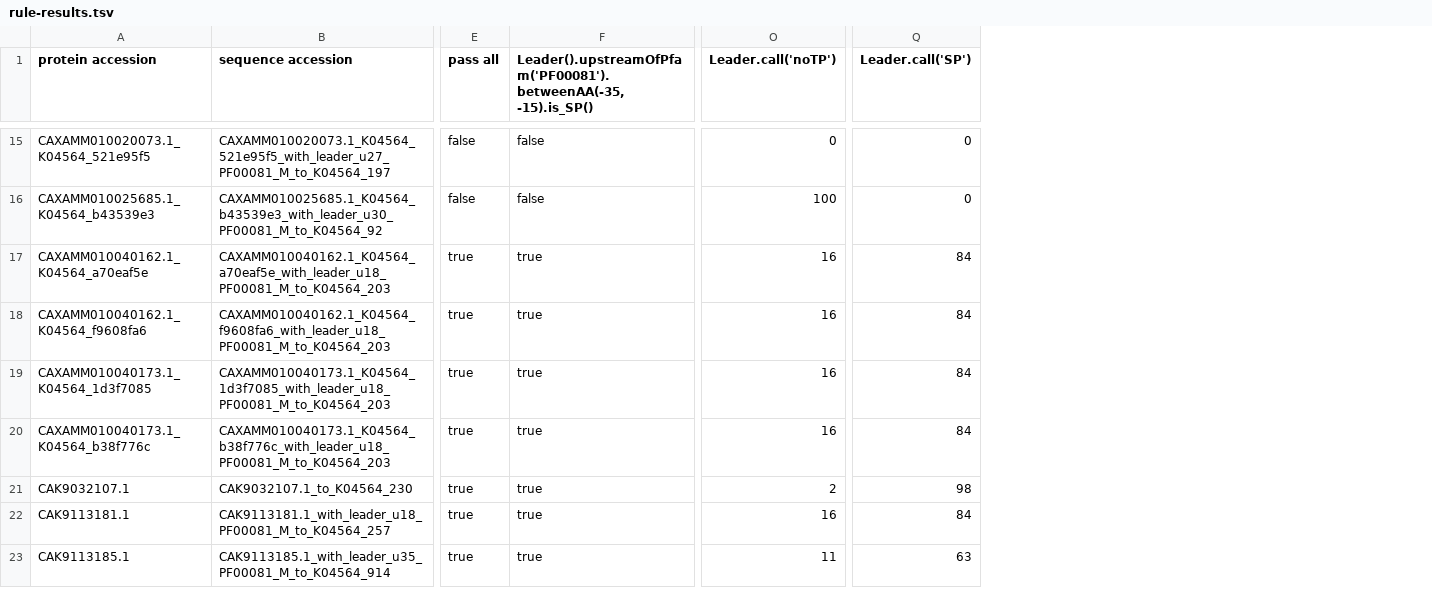
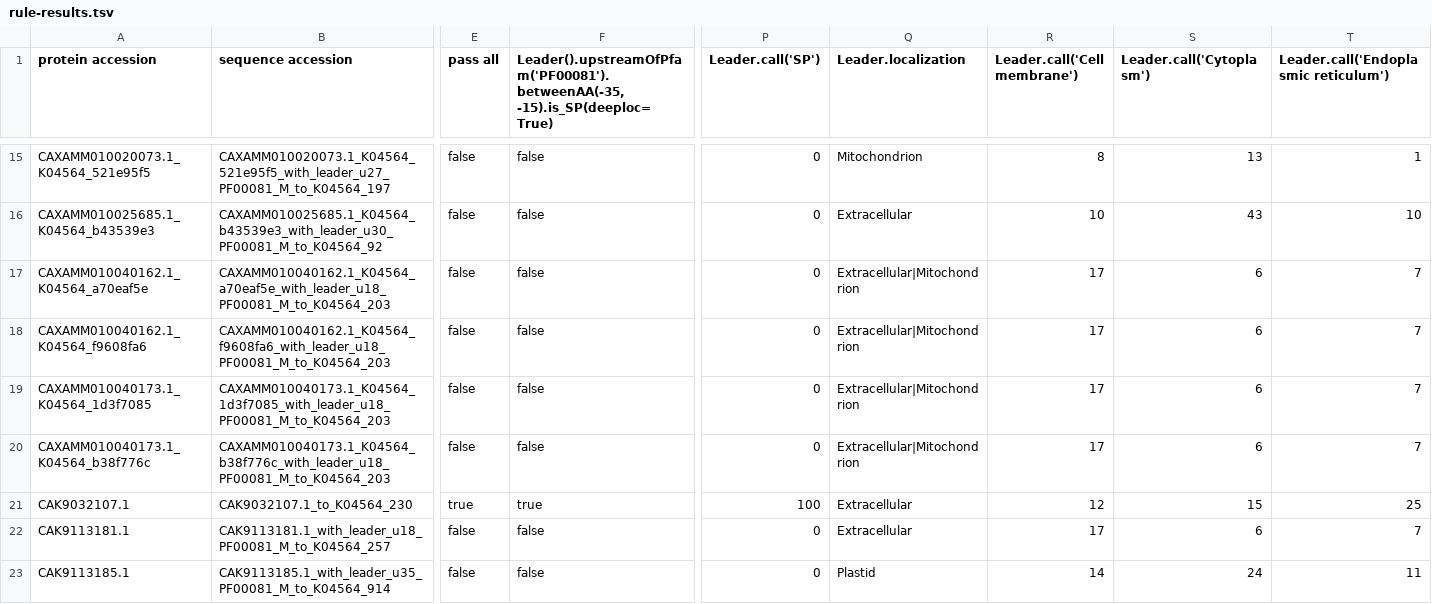
Before and after one commit to benjiec/tangle-coral, a TSV file: notes/sod/res-sp_MnFeSOD_algae/rule-results.tsv, drawn as a sheet; only a part is shown, gaps mark what is left out; removed rows and columns are numbered as before the commit, all else as after; the diff covers the shown part only; the diff names each change by its address in the sheet, - before the commit and + after, or states it on an @@ line.

```diff
--- a/notes/sod/res-sp_MnFeSOD_algae/rule-results.tsv
+++ b/notes/sod/res-sp_MnFeSOD_algae/rule-results.tsv
-column O (Leader.call('noTP')), rows 15-23: 0 | 100 | 16 | 16 | 16 | 16 | 2 | 16 | 11
+column Q (Leader.localization), rows 15-23: Mitochondrion | Extracellular | Extracellular|Mitochondrion | Extracellular|Mitochondrion | Extracellular|Mitochondrion | Extracellular|Mitochondrion | Extracellular | Extracellular | Plastid
+column R (Leader.call('Cell membrane')), rows 15-23: 8 | 10 | 17 | 17 | 17 | 17 | 12 | 17 | 14
+column S (Leader.call('Cytoplasm')), rows 15-23: 13 | 43 | 6 | 6 | 6 | 6 | 15 | 6 | 24
+column T, row 1: Leader.call('Endoplasmic reticulum'); rows 15-23: 1 | 10 | 7 | 7 | 7 | 7 | 25 | 7 | 11
-F1: Leader().upstreamOfPfam('PF00081').betweenAA(-35, -15).is_SP()
+F1: Leader().upstreamOfPfam('PF00081').betweenAA(-35, -15).is_SP(deeploc=True)
-E17:E20 (pass all): true
+E17:E20 (pass all): false
-F17:F20: true
+F17:F20: false
-P17:P20 (Leader.call('SP')): 84
+P17:P20 (Leader.call('SP')): 0
-P21 (Leader.call('SP')): 98
+P21 (Leader.call('SP')): 100
-E22:E23 (pass all): true
+E22:E23 (pass all): false
-F22:F23: true
+F22:F23: false
-P22 (Leader.call('SP')): 84
+P22 (Leader.call('SP')): 0
-P23 (Leader.call('SP')): 63
+P23 (Leader.call('SP')): 0
```
Also changed, not shown: 11 added columns and 85 edited cells elsewhere in this file, notes/sod/res-mt_MnSOD_cnidaria/rule-results.tsv, 23 other files.
